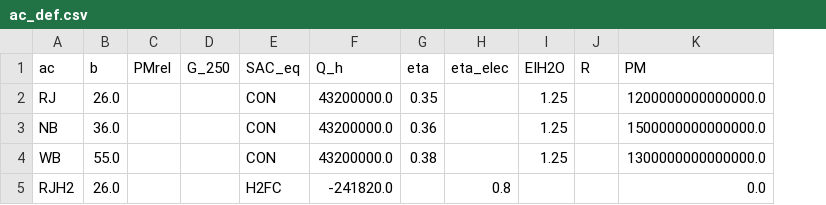
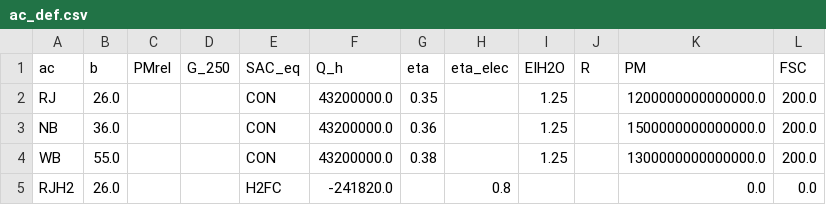
Before and after one commit to dlr-pa/oac, a CSV file: example/ac_def.csv, drawn as a sheet; the diff names each change by its address in the sheet, - before the commit and + after, or states it on an @@ line.

```diff
--- a/example/ac_def.csv
+++ b/example/ac_def.csv
+column L (FSC), rows 2-5: 200.0 | 200.0 | 200.0 | 0.0
```
Also changed, not shown: 5 other files.
